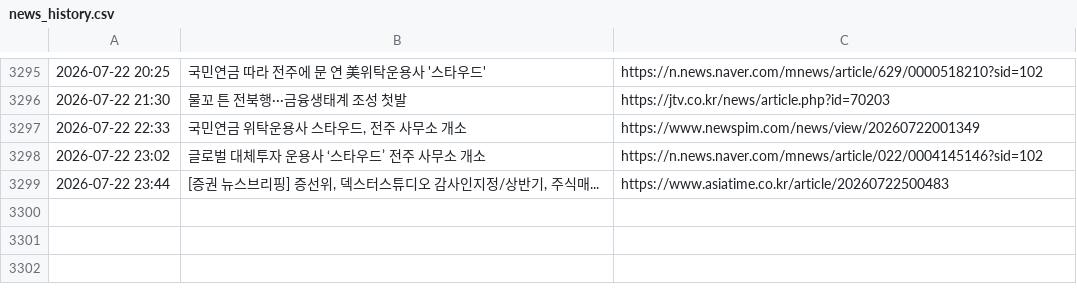
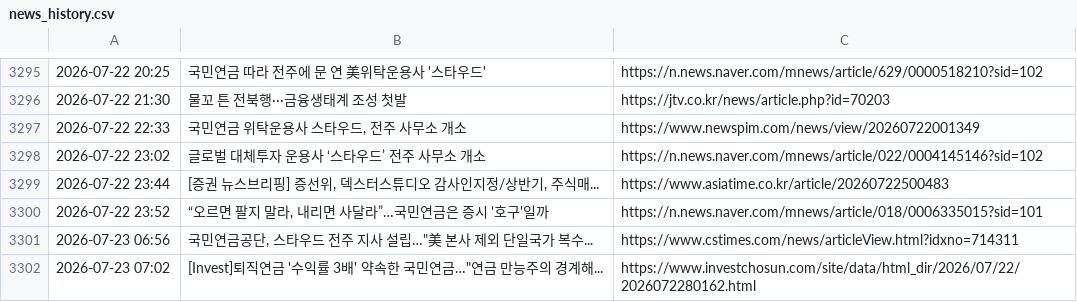
Before and after one commit to roy8in/nps-news-monitor, a CSV file: news_history.csv, drawn as a sheet; only a part is shown, gaps mark what is left out; the diff names each change by its address in the sheet, - before the commit and + after, or states it on an @@ line.

```diff
--- a/news_history.csv
+++ b/news_history.csv
+row 3300: 2026-07-22 23:52 | “오르면 팔지 말라, 내리면 사달라”…국민연금은 증시 '호구'일까 | https://n.news.naver.com/mnews/article/018/0006335015?sid=101
+row 3301: 2026-07-23 06:56 | 국민연금공단, 스타우드 전주 지사 설립…"美 본사 제외 단일국가 복수... | https://www.cstimes.com/news/articleView.html?idxno=714311
+row 3302: 2026-07-23 07:02 | [Invest]퇴직연금 '수익률 3배' 약속한 국민연금…"연금 만능주의 경계해... | https://www.investchosun.com/site/data/html_dir/2026/07/22/2026072280162.html
```
